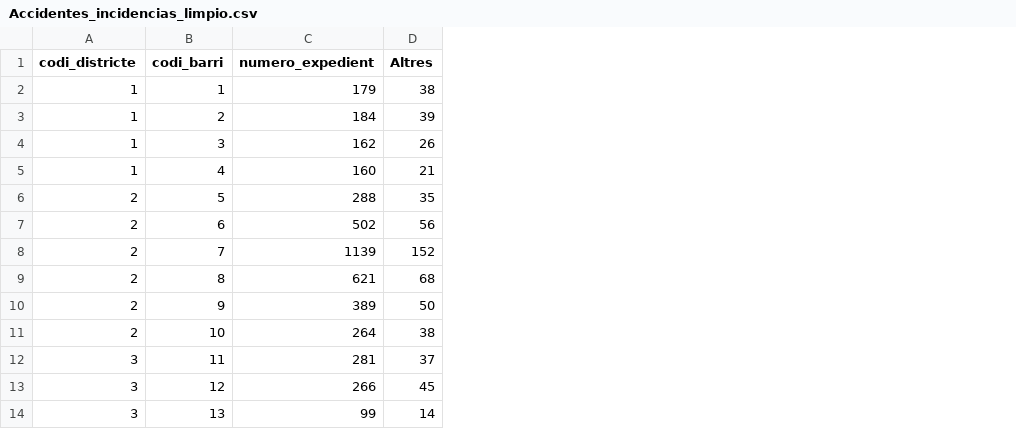
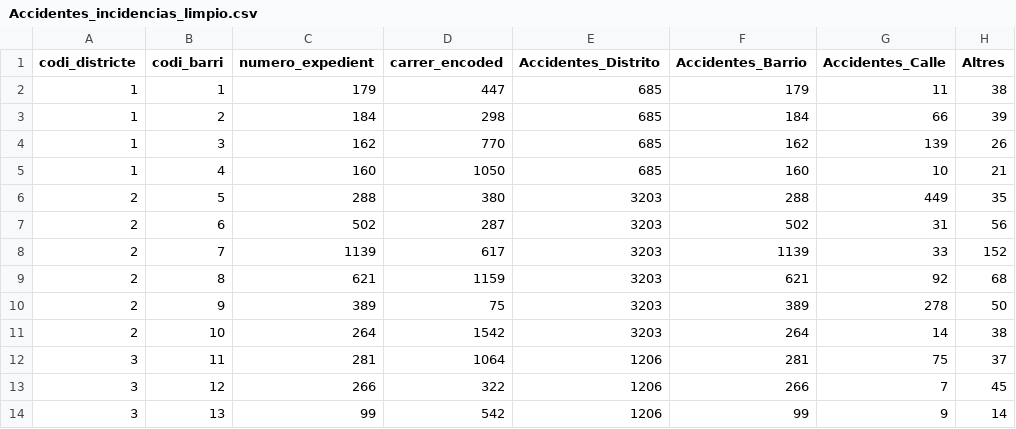
Before and after one commit to Josh1313/hackathon, a CSV file: Accidentes_incidencias_limpio.csv, drawn as a sheet; only a part is shown; the diff names each change by its address in the sheet, - before the commit and + after, or states it on an @@ line.

```diff
--- a/Accidentes_incidencias_limpio.csv
+++ b/Accidentes_incidencias_limpio.csv
+column D (carrer_encoded), rows 2-14: 447 | 298 | 770 | 1050 | 380 | 287 | 617 | 1159 | 75 | 1542 | 1064 | 322 | 542
+column E (Accidentes_Distrito), rows 2-14: 685 | 685 | 685 | 685 | 3203 | 3203 | 3203 | 3203 | 3203 | 3203 | 1206 | 1206 | 1206
+column F (Accidentes_Barrio), rows 2-14: 179 | 184 | 162 | 160 | 288 | 502 | 1139 | 621 | 389 | 264 | 281 | 266 | 99
+column G (Accidentes_Calle), rows 2-14: 11 | 66 | 139 | 10 | 449 | 31 | 33 | 92 | 278 | 14 | 75 | 7 | 9
```
Also changed, not shown: 5 other files.
